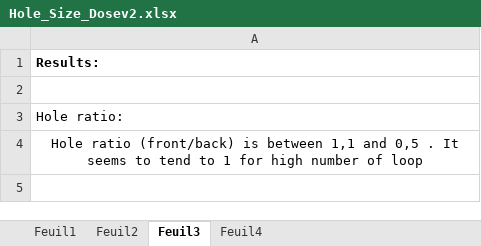
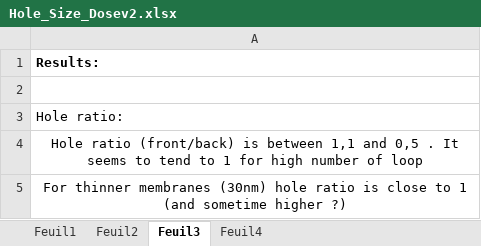
Before and after one commit to AdrienMau/Australie, an Excel workbook: Synthèse-Experiences/Hole_Size_Dosev2.xlsx, sheet Feuil3, drawn as a sheet; values as stored, in another font and other column widths than the file's, no borders; the diff names each change by its address in the sheet, - before the commit and + after, or states it on an @@ line.

```diff
--- a/Synthèse-Experiences/Hole_Size_Dosev2.xlsx (sheet Feuil3)
+++ b/Synthèse-Experiences/Hole_Size_Dosev2.xlsx (sheet Feuil3)
+row 5: For thinner membranes (30nm) hole ratio is close to 1 (and sometime higher ?)
```
Also changed, not shown: sheet Feuil2, charts or pictures.
